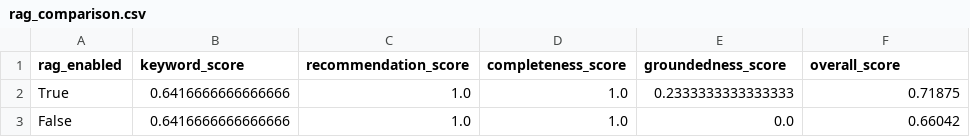
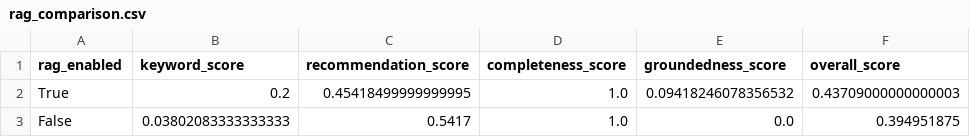
Before and after one commit to SoujxD/project, a CSV file: docs/assets/rag_comparison.csv, drawn as a sheet.

```diff
--- a/docs/assets/rag_comparison.csv
+++ b/docs/assets/rag_comparison.csv
@@ -1,3 +1,3 @@
 rag_enabled,keyword_score,recommendation_score,completeness_score,groundedness_score,overall_score
-True,0.6416666666666666,1.0,1.0,0.2333333333333333,0.71875
-False,0.6416666666666666,1.0,1.0,0.0,0.66042
+True,0.2,0.45418499999999995,1.0,0.09418246078356532,0.43709000000000003
+False,0.03802083333333333,0.5417,1.0,0.0,0.394951875
```
Also changed, not shown: docs/assets/category_comparison.csv, docs/assets/model_comparison.csv, 4 other files.
